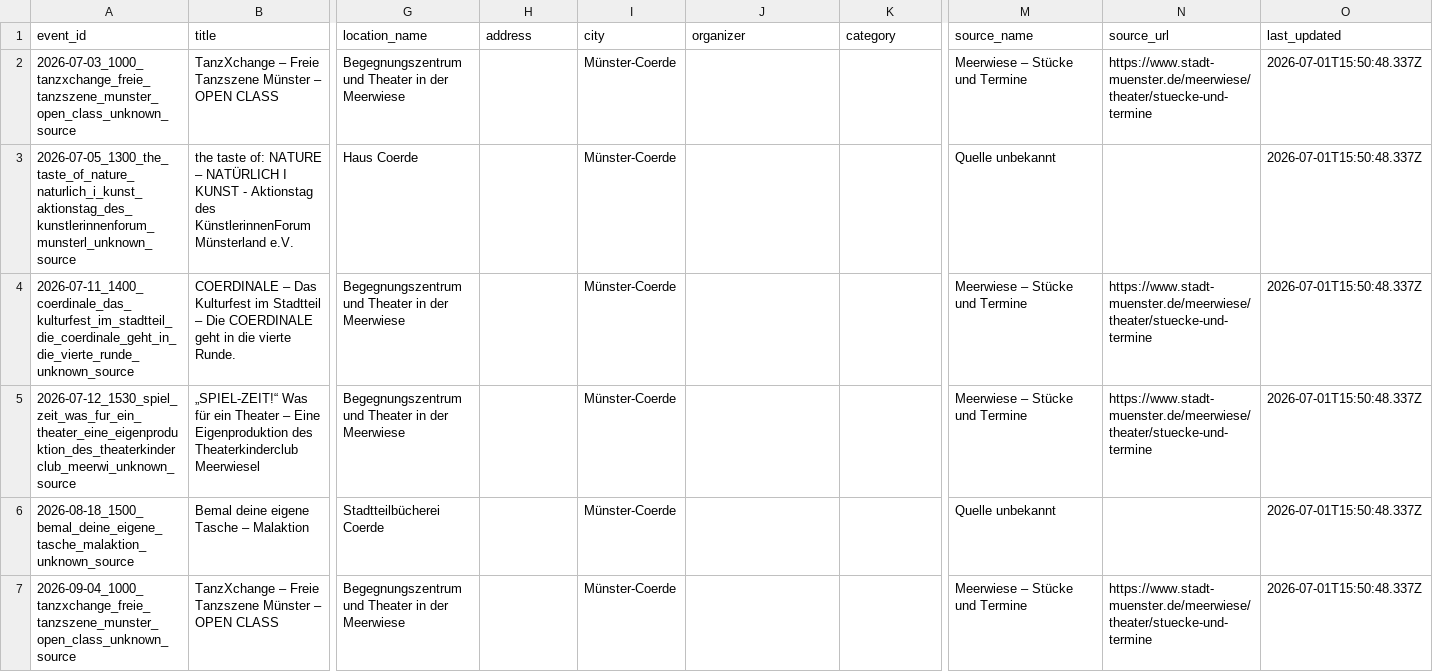
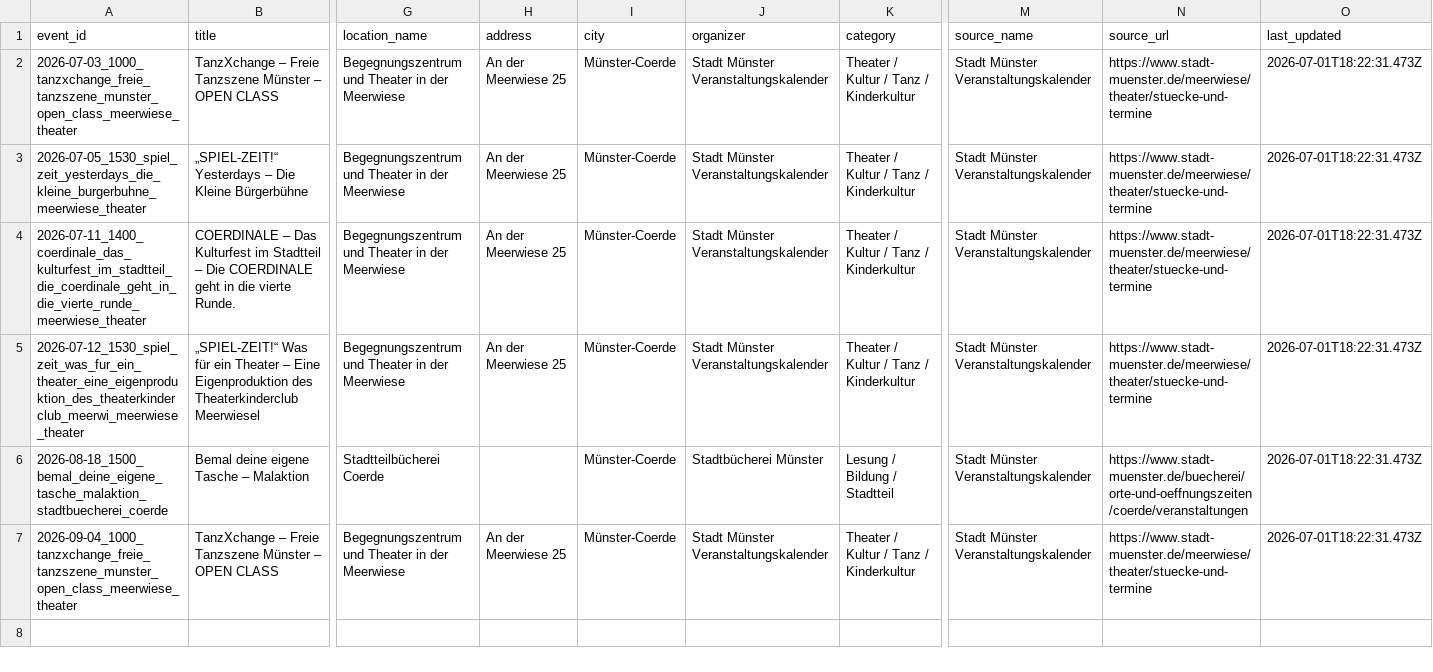
Before and after one commit to Coerdeevents/coerde-events, a CSV file: data/events.csv, drawn as a sheet; only a part is shown, gaps mark what is left out; removed rows and columns are numbered as before the commit, all else as after; rows hold the shown columns only; the diff names each change by its address in the sheet, - before the commit and + after, or states it on an @@ line.

Commit message:
chore(data): update events (6 Termine, 2026-07-01)

```diff
--- a/data/events.csv
+++ b/data/events.csv
-A2 (event_id): 2026-07-03_1000_tanzxchange_freie_tanzszene_munster_open_class_unknown_source
+A2 (event_id): 2026-07-03_1000_tanzxchange_freie_tanzszene_munster_open_class_meerwiese_theater
-H2 (address): (empty)
+H2 (address): An der Meerwiese 25
-J2 (organizer): (empty)
+J2 (organizer): Stadt Münster Veranstaltungskalender
-K2 (category): (empty)
+K2 (category): Theater / Kultur / Tanz / Kinderkultur
-M2 (source_name): Meerwiese – Stücke und Termine
+M2 (source_name): Stadt Münster Veranstaltungskalender
-O2 (last_updated): 2026-07-01T15:50:48.337Z
+O2 (last_updated): 2026-07-01T18:22:31.473Z
-row 3: 2026-07-05_1300_the_taste_of_nature_naturlich_i_kunst_aktionstag_des_kunstlerinnenforum_munsterl_unknown_source | the taste of: NATURE – NATÜRLICH I KUNST - Aktionstag des KünstlerinnenForum Münsterland e.V. | Haus Coerde |  | Münster-Coerde |  |  | Quelle unbekannt |  | 2026-07-01T15:50:48.337Z
+row 3: 2026-07-05_1530_spiel_zeit_yesterdays_die_kleine_burgerbuhne_meerwiese_theater | „SPIEL-ZEIT!“ Yesterdays – Die Kleine Bürgerbühne | Begegnungszentrum und Theater in der Meerwiese | An der Meerwiese 25 | Münster-Coerde | Stadt Münster Veranstaltungskalender | Theater / Kultur / Tanz / Kinderkultur | Stadt Münster Veranstaltungskalender | https://www.stadt-muenster.de/meerwiese/theater/stuecke-und-termine | 2026-07-01T18:22:31.473Z
-A4 (event_id): 2026-07-11_1400_coerdinale_das_kulturfest_im_stadtteil_die_coerdinale_geht_in_die_vierte_runde_unknown_source
+A4 (event_id): 2026-07-11_1400_coerdinale_das_kulturfest_im_stadtteil_die_coerdinale_geht_in_die_vierte_runde_meerwiese_theater
-H4:H5 (address): (empty)
+H4:H5 (address): An der Meerwiese 25
-J4:J5 (organizer): (empty)
+J4:J5 (organizer): Stadt Münster Veranstaltungskalender
-K4:K5 (category): (empty)
+K4:K5 (category): Theater / Kultur / Tanz / Kinderkultur
-M4:M5 (source_name): Meerwiese – Stücke und Termine
+M4:M5 (source_name): Stadt Münster Veranstaltungskalender
-O4:O7 (last_updated): 2026-07-01T15:50:48.337Z
+O4:O7 (last_updated): 2026-07-01T18:22:31.473Z
-A5 (event_id): 2026-07-12_1530_spiel_zeit_was_fur_ein_theater_eine_eigenproduktion_des_theaterkinderclub_meerwi_unknown_source
+A5 (event_id): 2026-07-12_1530_spiel_zeit_was_fur_ein_theater_eine_eigenproduktion_des_theaterkinderclub_meerwi_meerwiese_theater
-A6 (event_id): 2026-08-18_1500_bemal_deine_eigene_tasche_malaktion_unknown_source
+A6 (event_id): 2026-08-18_1500_bemal_deine_eigene_tasche_malaktion_stadtbuecherei_coerde
-J6 (organizer): (empty)
+J6 (organizer): Stadtbücherei Münster
-K6 (category): (empty)
+K6 (category): Lesung / Bildung / Stadtteil
-M6 (source_name): Quelle unbekannt
+M6 (source_name): Stadt Münster Veranstaltungskalender
-N6 (source_url): (empty)
+N6 (source_url): https://www.stadt-muenster.de/buecherei/orte-und-oeffnungszeiten/coerde/veranstaltungen
-A7 (event_id): 2026-09-04_1000_tanzxchange_freie_tanzszene_munster_open_class_unknown_source
+A7 (event_id): 2026-09-04_1000_tanzxchange_freie_tanzszene_munster_open_class_meerwiese_theater
-H7 (address): (empty)
+H7 (address): An der Meerwiese 25
-J7 (organizer): (empty)
+J7 (organizer): Stadt Münster Veranstaltungskalender
-K7 (category): (empty)
+K7 (category): Theater / Kultur / Tanz / Kinderkultur
-M7 (source_name): Meerwiese – Stücke und Termine
+M7 (source_name): Stadt Münster Veranstaltungskalender
```
